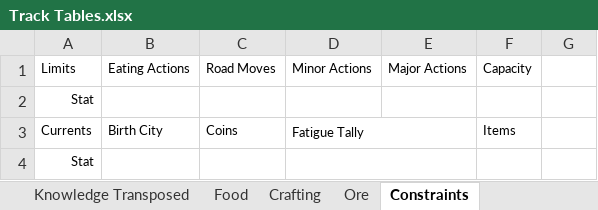
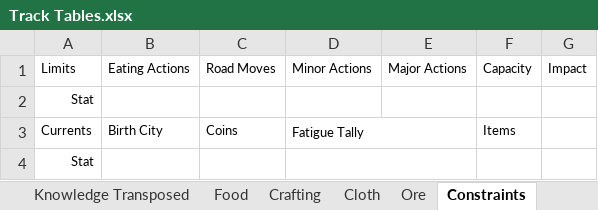
Before and after one commit to Sam7190/Python-Scripts, an Excel workbook: elementalSword/board/Track Tables.xlsx, sheet Constraints, drawn as a sheet; values as stored, in another font and other column widths than the file's, no borders; the diff names each change by its address in the sheet, - before the commit and + after, or states it on an @@ line.

Commit message:
Adjust new sheets

```diff
--- a/elementalSword/board/Track Tables.xlsx (sheet Constraints)
+++ b/elementalSword/board/Track Tables.xlsx (sheet Constraints)
+sheet tab: Cloth
-G1: (empty)
+G1: Impact
```
Also changed, not shown: sheet Crafting, elementalSword/board/Tables.xlsx, 2 other files.
